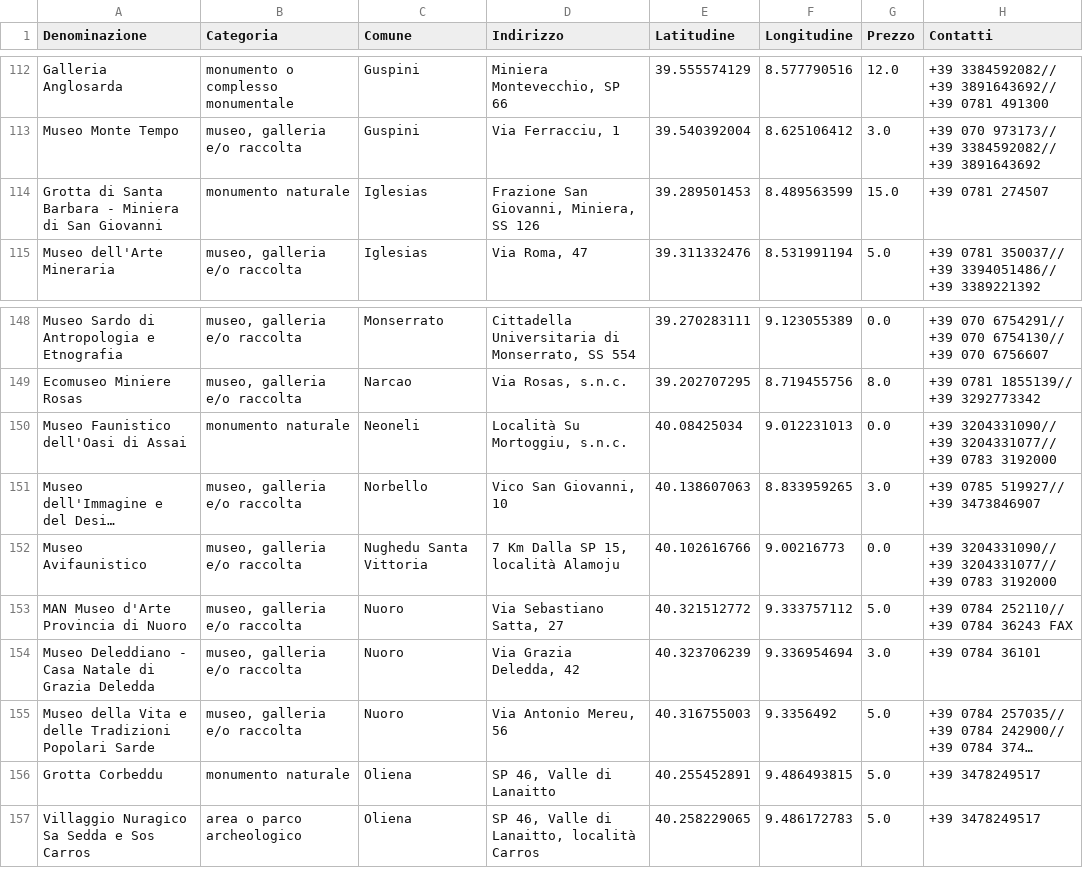
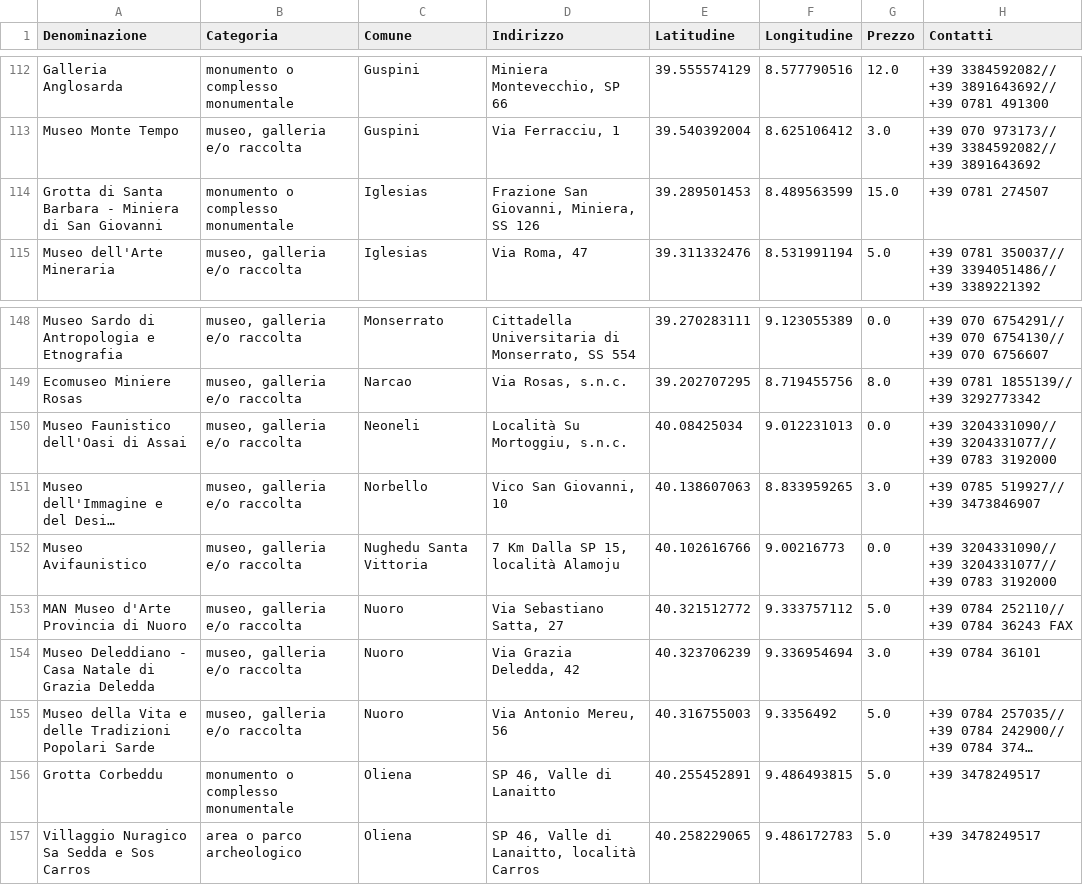
Before and after one commit to Xemnas00/Points-of-interest, a CSV file: data/CLEANED_SARDEGNA.csv, drawn as a sheet; only a part is shown, gaps mark what is left out; long unchanged cells end in …; the diff names each change by its address in the sheet, - before the commit and + after, or states it on an @@ line.

```diff
--- a/data/CLEANED_SARDEGNA.csv
+++ b/data/CLEANED_SARDEGNA.csv
-B114 (Categoria): monumento naturale
+B114 (Categoria): monumento o complesso monumentale
-B150 (Categoria): monumento naturale
+B150 (Categoria): museo, galleria e/o raccolta
-B156 (Categoria): monumento naturale
+B156 (Categoria): monumento o complesso monumentale
```
Also changed, not shown: data/CLEANED_SICILIA.csv, data/POI_STATS.csv, 6 other files.
